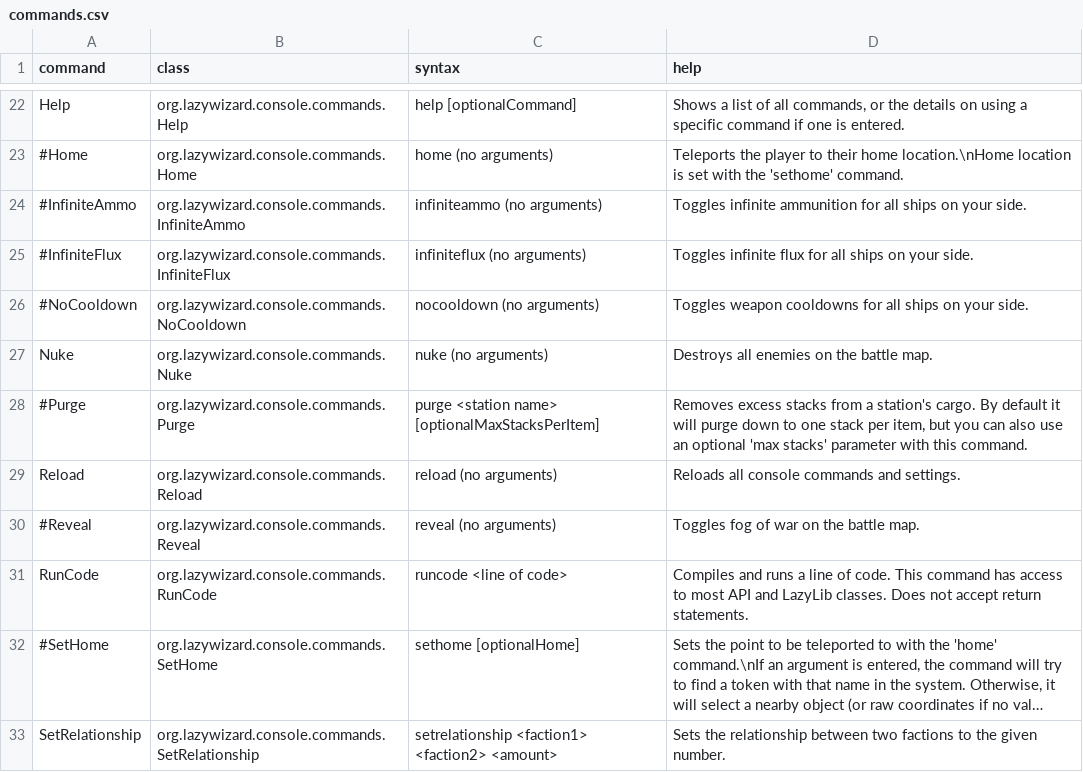
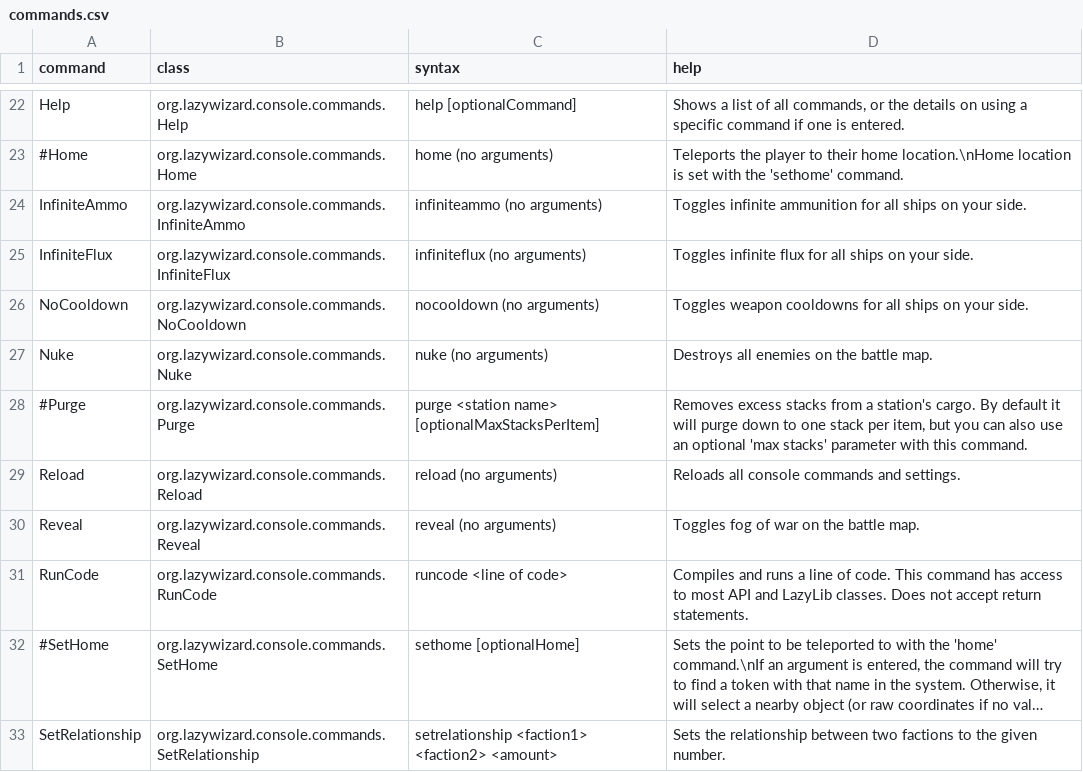
Before and after one commit to LazyWizard/console-commands, a CSV file: commands.csv, drawn as a sheet; only a part is shown, gaps mark what is left out; long unchanged cells end in ….

Commit message:
Ported InfiniteAmmo, InfiniteFlux, NoCooldown and Reveal to new system

```diff
--- a/commands.csv
+++ b/commands.csv
@@ -23,5 +23,5 @@ Help,org.lazywizard.console.commands.Help,help [optionalCommand],"Shows a list o
 #Home,org.lazywizard.console.commands.Home,home (no arguments),"Teleports the player to their home location.\nHome location is set with the 'sethome' command."
-#InfiniteAmmo,org.lazywizard.console.commands.InfiniteAmmo,infiniteammo (no arguments),"Toggles infinite ammunition for all ships on your side."
-#InfiniteFlux,org.lazywizard.console.commands.InfiniteFlux,infiniteflux (no arguments),"Toggles infinite flux for all ships on your side."
-#NoCooldown,org.lazywizard.console.commands.NoCooldown,nocooldown (no arguments),"Toggles weapon cooldowns for all ships on your side."
+InfiniteAmmo,org.lazywizard.console.commands.InfiniteAmmo,infiniteammo (no arguments),"Toggles infinite ammunition for all ships on your side."
+InfiniteFlux,org.lazywizard.console.commands.InfiniteFlux,infiniteflux (no arguments),"Toggles infinite flux for all ships on your side."
+NoCooldown,org.lazywizard.console.commands.NoCooldown,nocooldown (no arguments),"Toggles weapon cooldowns for all ships on your side."
 Nuke,org.lazywizard.console.commands.Nuke,nuke (no arguments),"Destroys all enemies on the battle map."
@@ -29,3 +29,3 @@ Nuke,org.lazywizard.console.commands.Nuke,nuke (no arguments),"Destroys all enem
 Reload,org.lazywizard.console.commands.Reload,reload (no arguments),"Reloads all console commands and settings."
-#Reveal,org.lazywizard.console.commands.Reveal,reveal (no arguments),"Toggles fog of war on the battle map."
+Reveal,org.lazywizard.console.commands.Reveal,reveal (no arguments),"Toggles fog of war on the battle map."
 RunCode,org.lazywizard.console.commands.RunCode,runcode <line of code>,"Compiles and runs a line of code. This command has access to most API and LazyLib classes. Does not accept return statements."
```
Also changed, not shown: 5 other files.
